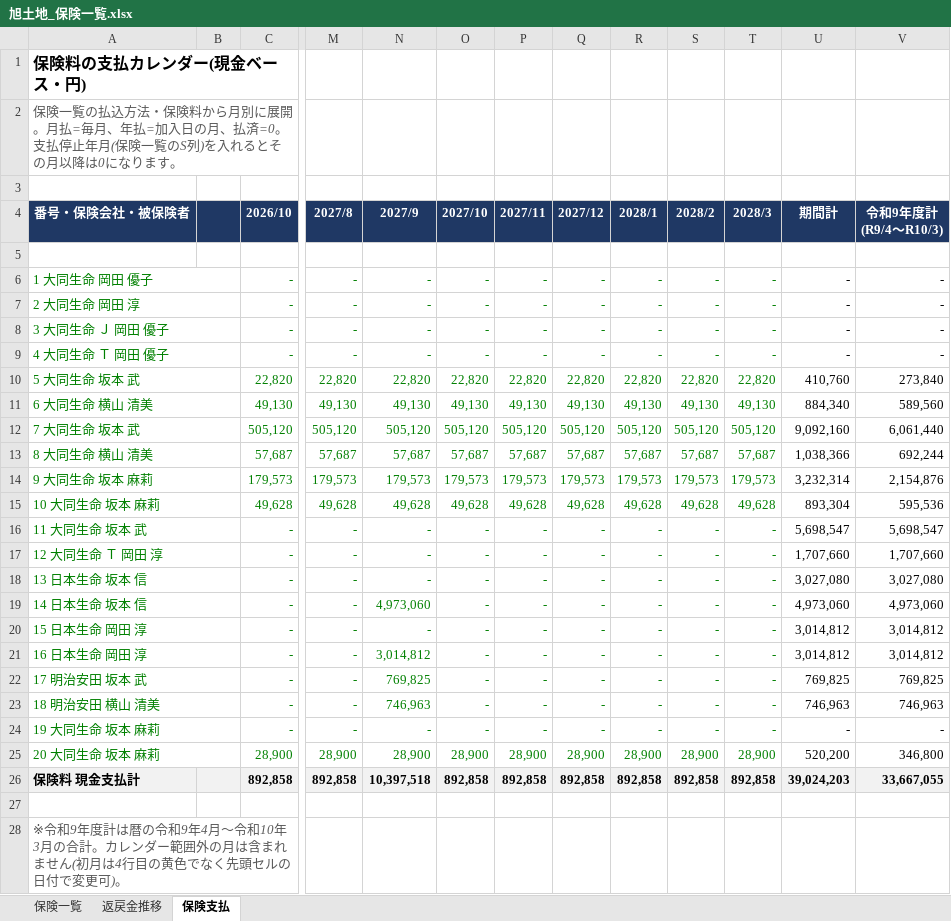
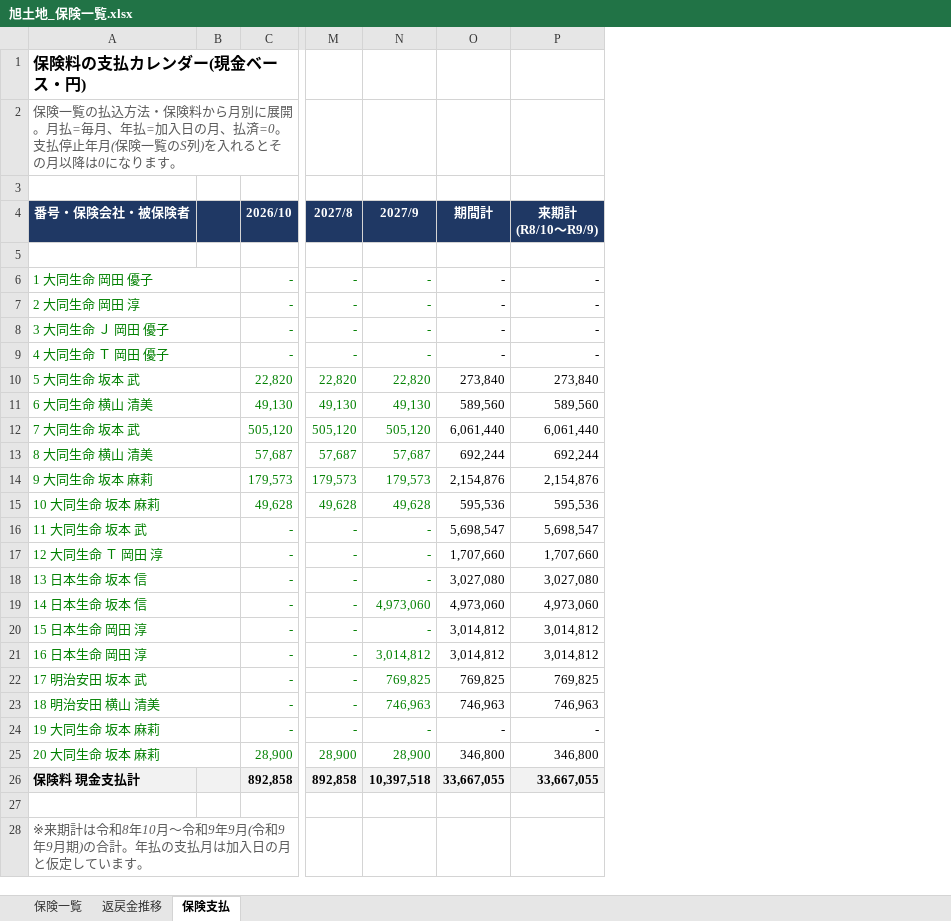
Before and after one commit to mataji66/shin, an Excel workbook: 旭土地_保険一覧.xlsx, sheet 保険支払, drawn as a sheet; only a part is shown, gaps mark what is left out; values as stored, in another font and other column widths than the file's, no borders; removed rows and columns are numbered as before the commit, all else as after; ↵ is a line break in a cell; the diff names each change by its address in the sheet, - before the commit and + after, or states it on an @@ line.

```diff
--- a/旭土地_保険一覧.xlsx (sheet 保険支払)
+++ b/旭土地_保険一覧.xlsx (sheet 保険支払)
-column O (2027/10), rows 6-26: - | - | - | - | 22,820 | 49,130 | 505,120 | 57,687 | 179,573 | 49,628 | - | - | - | - | - | - | - | - | - | 28,900 | 892,858
-column P (2027/11), rows 6-26: - | - | - | - | 22,820 | 49,130 | 505,120 | 57,687 | 179,573 | 49,628 | - | - | - | - | - | - | - | - | - | 28,900 | 892,858
-column Q (2027/12), rows 6-26: - | - | - | - | 22,820 | 49,130 | 505,120 | 57,687 | 179,573 | 49,628 | - | - | - | - | - | - | - | - | - | 28,900 | 892,858
-column R (2028/1), rows 6-26: - | - | - | - | 22,820 | 49,130 | 505,120 | 57,687 | 179,573 | 49,628 | - | - | - | - | - | - | - | - | - | 28,900 | 892,858
-column S (2028/2), rows 6-26: - | - | - | - | 22,820 | 49,130 | 505,120 | 57,687 | 179,573 | 49,628 | - | - | - | - | - | - | - | - | - | 28,900 | 892,858
-column T (2028/3), rows 6-26: - | - | - | - | 22,820 | 49,130 | 505,120 | 57,687 | 179,573 | 49,628 | - | - | - | - | - | - | - | - | - | 28,900 | 892,858
-P4: 令和9年度計 ↵ (R9/4〜R10/3)
+P4: 来期計 ↵ (R8/10〜R9/9)
-O10 (期間計): 410,760
+O10 (期間計): 273,840
-O11 (期間計): 884,340
+O11 (期間計): 589,560
-O12 (期間計): 9,092,160
+O12 (期間計): 6,061,440
-O13 (期間計): 1,038,366
+O13 (期間計): 692,244
-O14 (期間計): 3,232,314
+O14 (期間計): 2,154,876
-O15 (期間計): 893,304
+O15 (期間計): 595,536
-O25 (期間計): 520,200
+O25 (期間計): 346,800
-O26 (期間計): 39,024,203
+O26 (期間計): 33,667,055
-A28 (番号・保険会社・被保険者): ※令和9年度計は暦の令和9年4月〜令和10年3月の合計。カレンダー範囲外の月は含まれません(初月は4行目の黄色でなく先頭セルの日付で変更可)。
+A28 (番号・保険会社・被保険者): ※来期計は令和8年10月〜令和9年9月(令和9年9月期)の合計。年払の支払月は加入日の月と仮定しています。
```
Also changed, not shown: formulas that keep their value, 2 other files.
